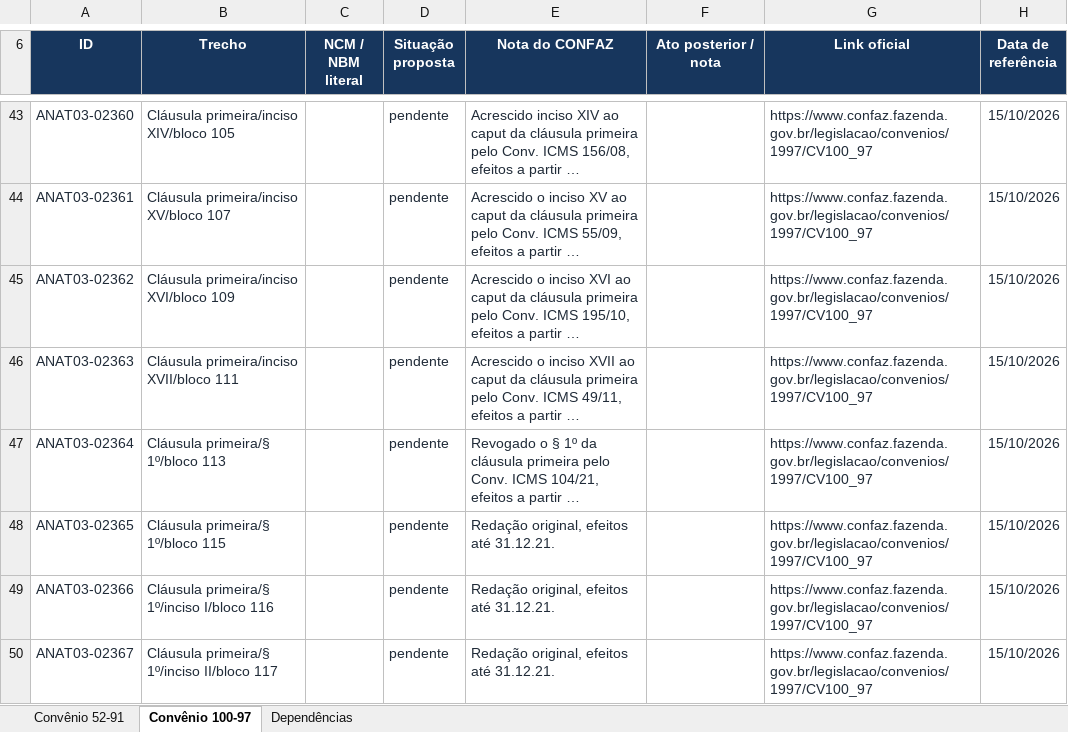
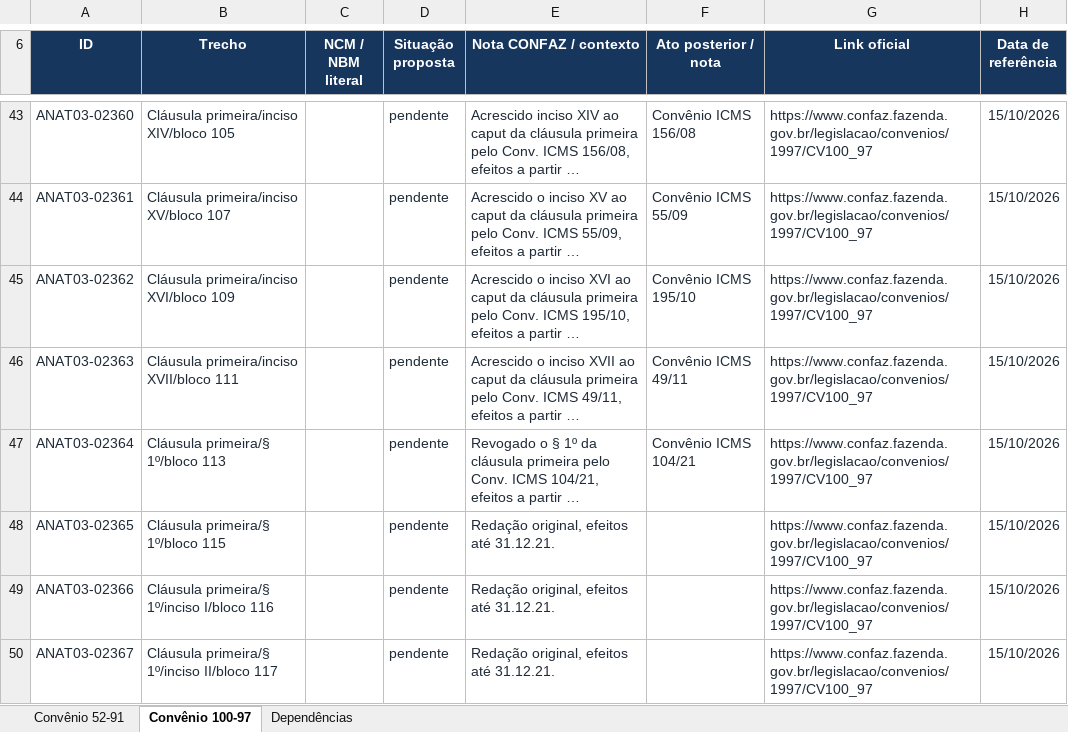
Before and after one commit to fabiojuniort-cyber/tribusca-control, an Excel workbook: docs/anat/anat-03-dossie-vigencia.xlsx, sheet Convênio 100-97, drawn as a sheet; only a part is shown, gaps mark what is left out; long unchanged cells end in …; values as stored, in another font and other column widths than the file's, no borders; conditional formats and table styles not drawn; the diff covers the shown part only; the diff names each change by its address in the sheet, - before the commit and + after, or states it on an @@ line.

Commit message:
docs(anat): conferir PDFs e corrigir associações de notas

```diff
--- a/docs/anat/anat-03-dossie-vigencia.xlsx (sheet Convênio 100-97)
+++ b/docs/anat/anat-03-dossie-vigencia.xlsx (sheet Convênio 100-97)
-E6: Nota do CONFAZ
+E6: Nota CONFAZ / contexto
-F43 (Ato posterior / nota): (empty)
+F43 (Ato posterior / nota): Convênio ICMS 156/08
-F44 (Ato posterior / nota): (empty)
+F44 (Ato posterior / nota): Convênio ICMS 55/09
-F45 (Ato posterior / nota): (empty)
+F45 (Ato posterior / nota): Convênio ICMS 195/10
-F46 (Ato posterior / nota): (empty)
+F46 (Ato posterior / nota): Convênio ICMS 49/11
-F47 (Ato posterior / nota): (empty)
+F47 (Ato posterior / nota): Convênio ICMS 104/21
```
Also changed, not shown: 140 edited cells elsewhere in this sheet, sheet Convênio 52-91, 16 other files.
